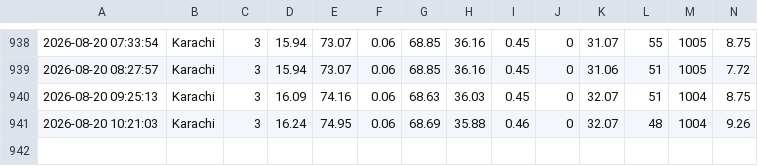
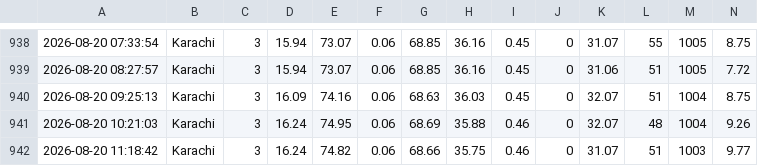
Before and after one commit to ranamohsincodes/AQI-PIPELINE, a CSV file: karachi_raw_data.csv, drawn as a sheet; only a part is shown, gaps mark what is left out; the diff names each change by its address in the sheet, - before the commit and + after, or states it on an @@ line.

```diff
--- a/karachi_raw_data.csv
+++ b/karachi_raw_data.csv
+row 942: 2026-08-20 11:18:42 | Karachi | 3 | 16.24 | 74.82 | 0.06 | 68.66 | 35.75 | 0.46 | 0 | 31.07 | 51 | 1003 | 9.77
```
